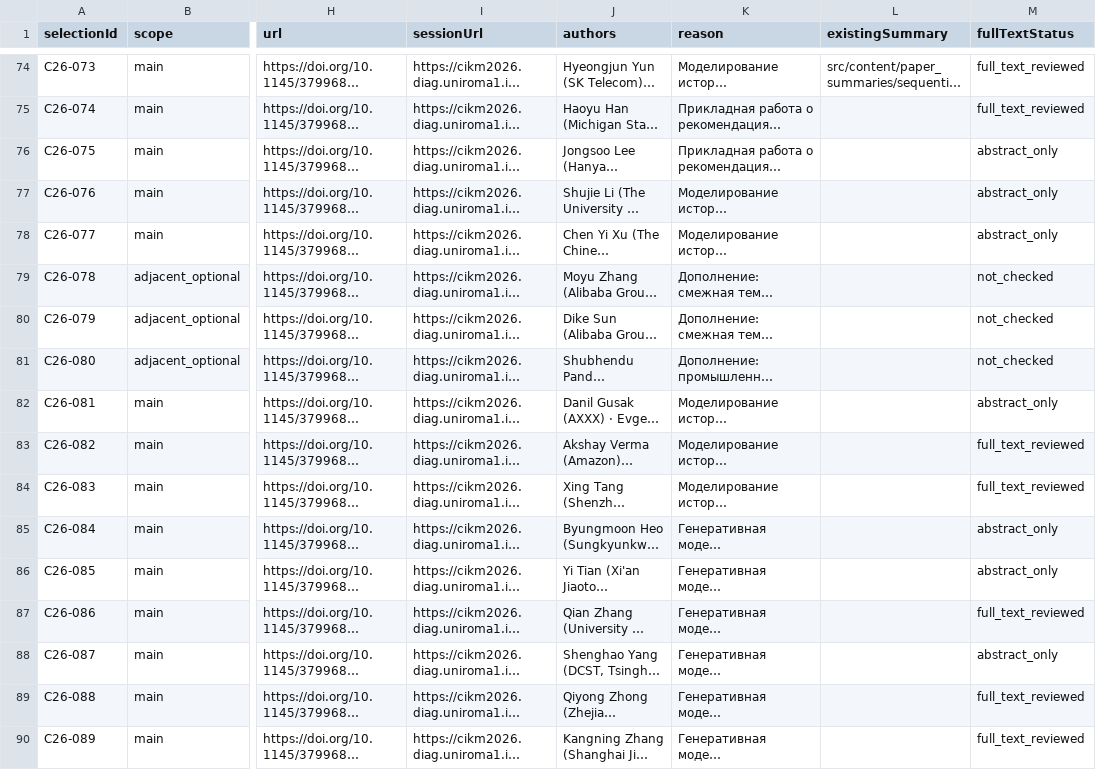
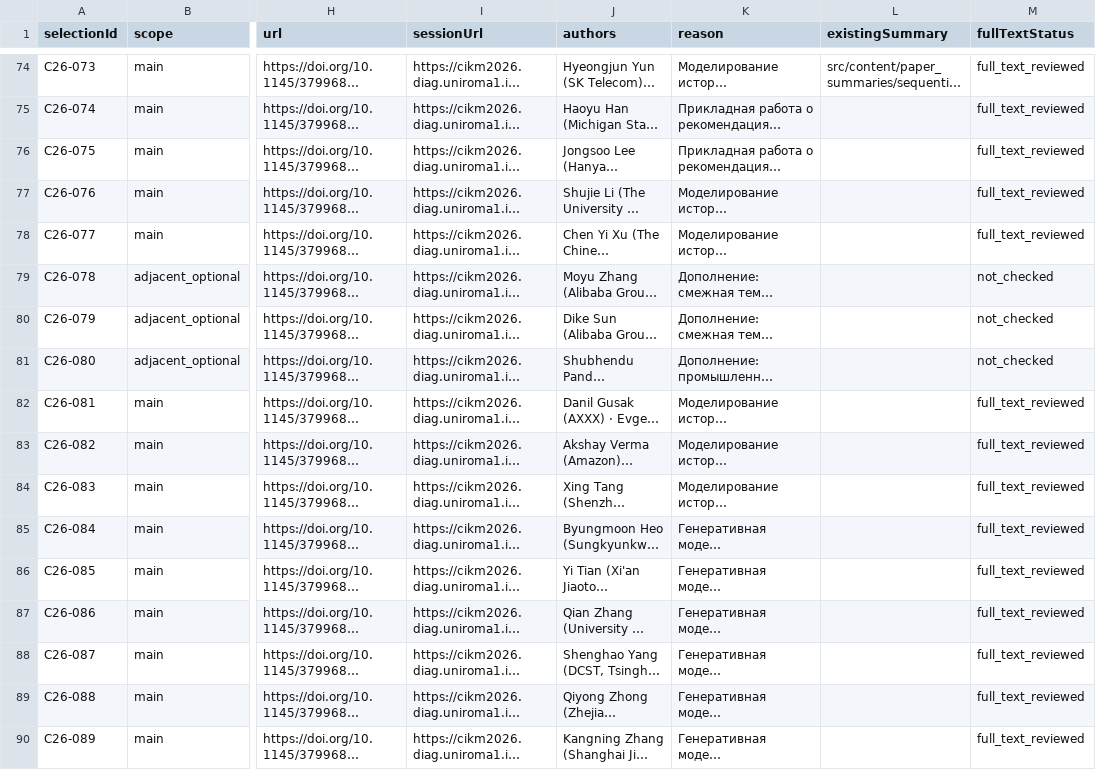
Before and after one commit to pechatov/recsys-papers, a CSV file: docs/cikm-2026-selection.csv, drawn as a sheet; only a part is shown, gaps mark what is left out; long unchanged cells end in …; the diff covers the shown part only; the diff names each change by its address in the sheet, - before the commit and + after, or states it on an @@ line.

```diff
--- a/docs/cikm-2026-selection.csv
+++ b/docs/cikm-2026-selection.csv
-M76:M78 (fullTextStatus): abstract_only
+M76:M78 (fullTextStatus): full_text_reviewed
-M82 (fullTextStatus): abstract_only
+M82 (fullTextStatus): full_text_reviewed
-M85:M86 (fullTextStatus): abstract_only
+M85:M86 (fullTextStatus): full_text_reviewed
-M88 (fullTextStatus): abstract_only
+M88 (fullTextStatus): full_text_reviewed
```
Also changed, not shown: 31 edited cells elsewhere in this file, docs/cikm-2026-fulltext-access.csv, 54 other files.
